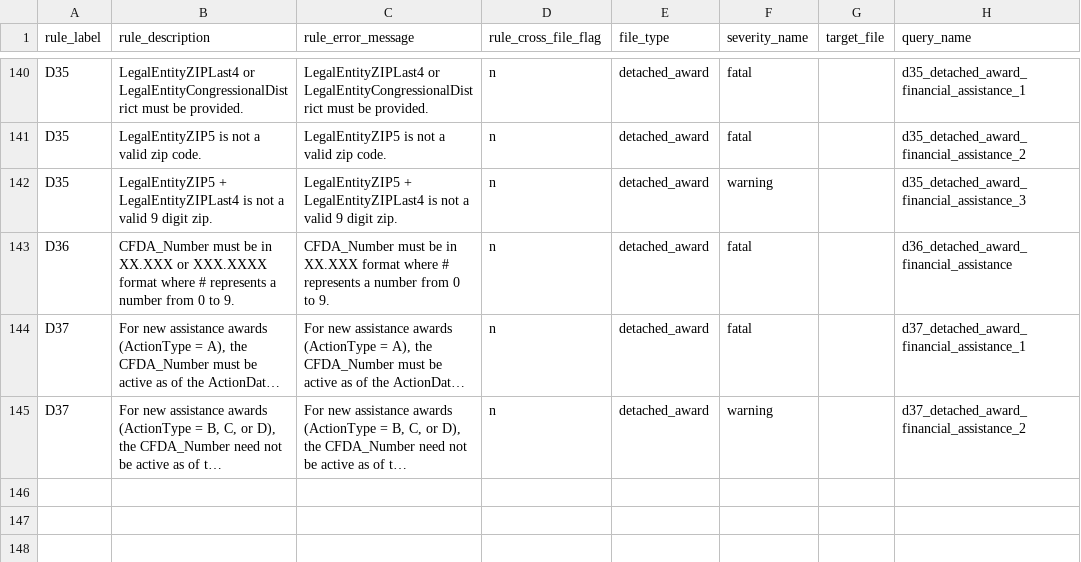
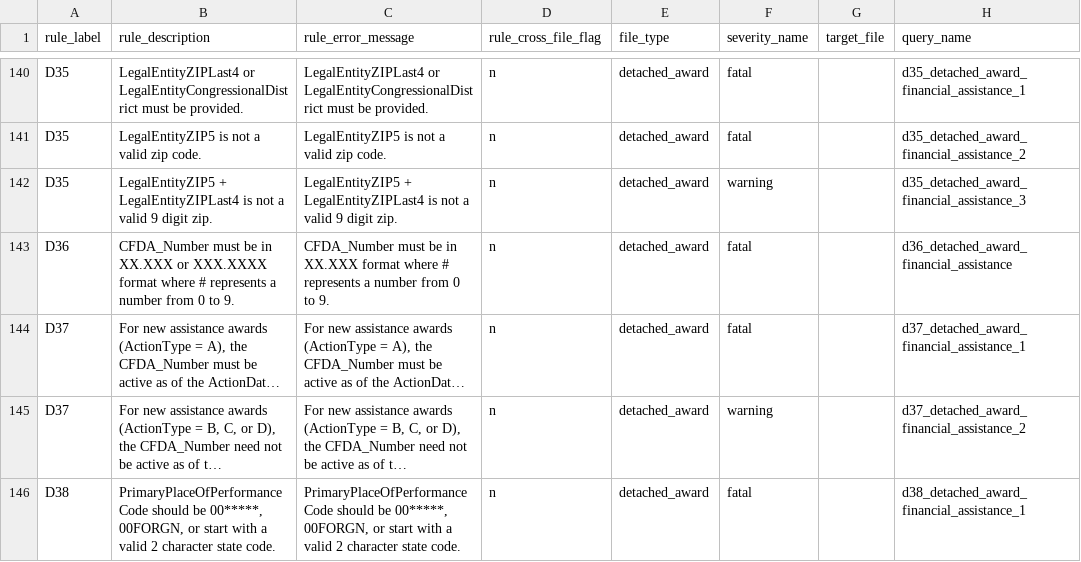
Before and after one commit to fedspendingtransparency/data-act-broker-backend, a CSV file: dataactvalidator/config/sqlrules/sqlRules.csv, drawn as a sheet; only a part is shown, gaps mark what is left out; long unchanged cells end in …; the diff names each change by its address in the sheet, - before the commit and + after, or states it on an @@ line.

Commit message:
Rule d38 part 1
PrimaryPlaceOfPerformanceCode is 00***** or 00FORGN or first 2
characters are valid state code

```diff
--- a/dataactvalidator/config/sqlrules/sqlRules.csv
+++ b/dataactvalidator/config/sqlrules/sqlRules.csv
+row 146: D38 | PrimaryPlaceOfPerformanceCode should be 00*****, 00FORGN, or start with a valid 2 character state code. | PrimaryPlaceOfPerformanceCode should be 00*****, 00FORGN, or start with a valid 2 character state code. | n | detached_award | fatal |  | d38_detached_award_financial_assistance_1
```
Also changed, not shown: 2 other files.
